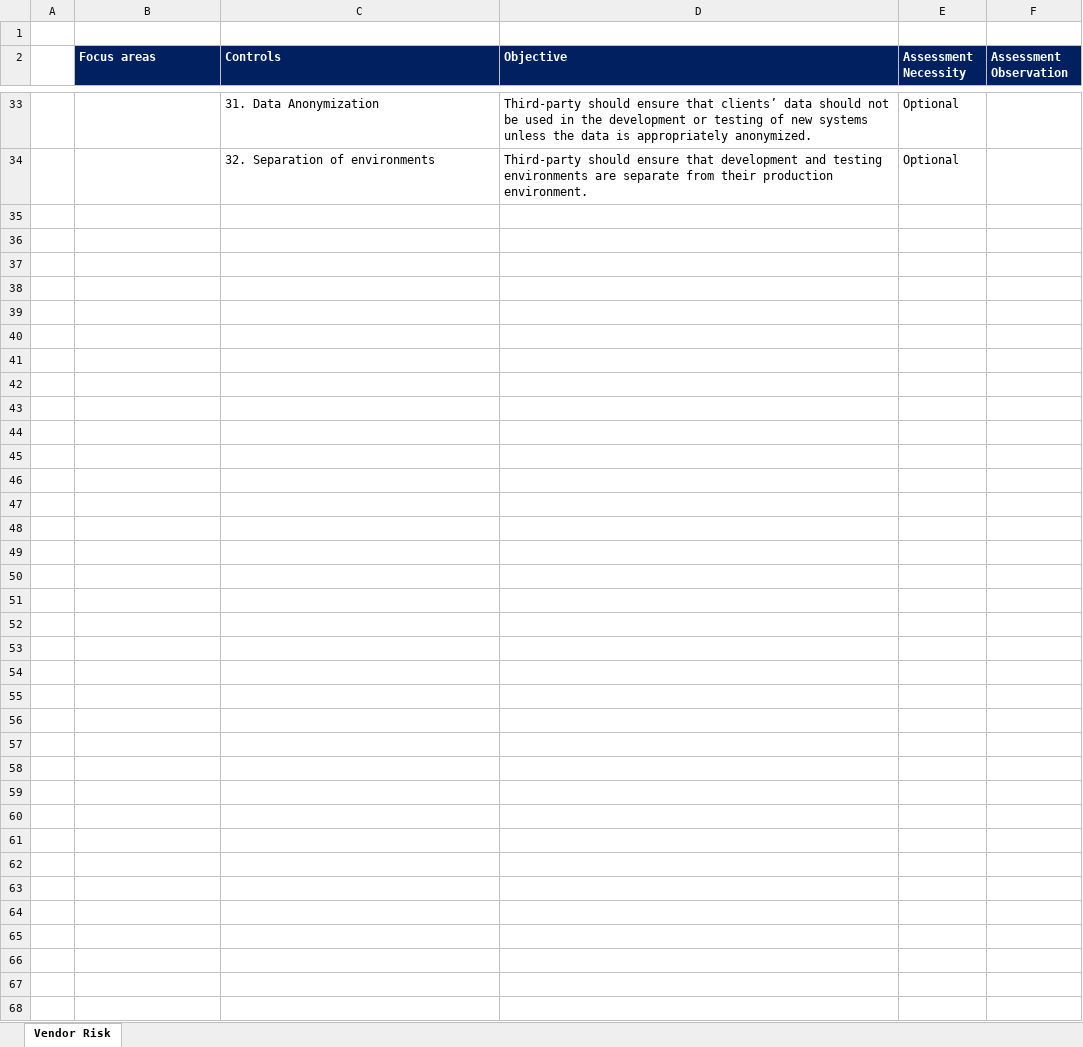
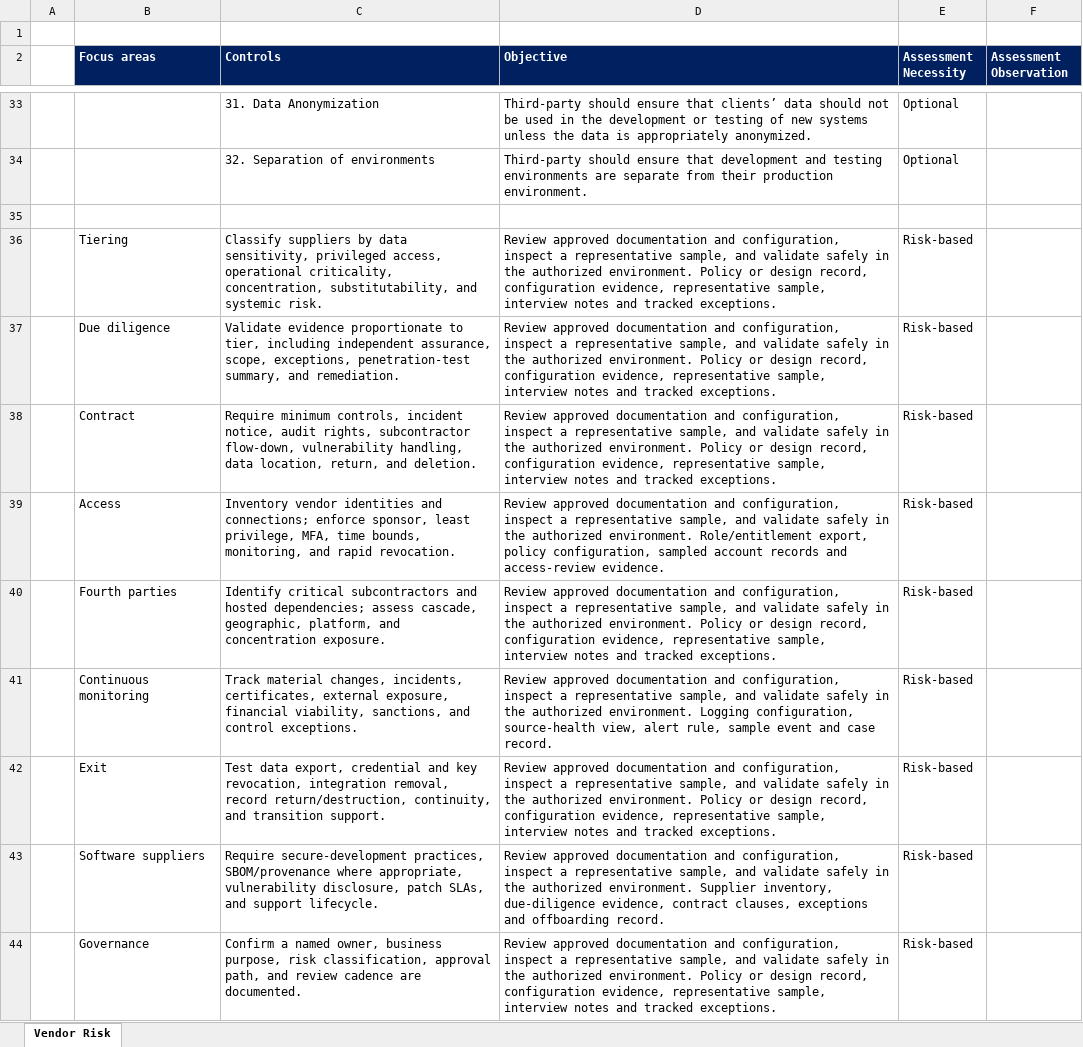
Before and after one commit to shivammittal2403/Checklish, an Excel workbook: Vendor Security Assessment Checklist.xlsx, sheet Vendor Risk, drawn as a sheet; only a part is shown, gaps mark what is left out; values as stored, in another font and other column widths than the file's, no borders; the diff covers the shown part only; the diff names each change by its address in the sheet, - before the commit and + after, or states it on an @@ line.

```diff
--- a/Vendor Security Assessment Checklist.xlsx (sheet Vendor Risk)
+++ b/Vendor Security Assessment Checklist.xlsx (sheet Vendor Risk)
+row 35: (empty)
+row 36:  | Tiering | Classify suppliers by data sensitivity, privileged access, operational criticality, concentration, substitutability, and systemic risk. | Review approved documentation and configuration, inspect a representative sample, and validate safely in the authorized environment. Policy or design record, configuration evidence, representative sample, interview notes and tracked exceptions. | Risk-based
+row 37:  | Due diligence | Validate evidence proportionate to tier, including independent assurance, scope, exceptions, penetration-test summary, and remediation. | Review approved documentation and configuration, inspect a representative sample, and validate safely in the authorized environment. Policy or design record, configuration evidence, representative sample, interview notes and tracked exceptions. | Risk-based
+row 38:  | Contract | Require minimum controls, incident notice, audit rights, subcontractor flow-down, vulnerability handling, data location, return, and deletion. | Review approved documentation and configuration, inspect a representative sample, and validate safely in the authorized environment. Policy or design record, configuration evidence, representative sample, interview notes and tracked exceptions. | Risk-based
+row 39:  | Access | Inventory vendor identities and connections; enforce sponsor, least privilege, MFA, time bounds, monitoring, and rapid revocation. | Review approved documentation and configuration, inspect a representative sample, and validate safely in the authorized environment. Role/entitlement export, policy configuration, sampled account records and access-review evidence. | Risk-based
+row 40:  | Fourth parties | Identify critical subcontractors and hosted dependencies; assess cascade, geographic, platform, and concentration exposure. | Review approved documentation and configuration, inspect a representative sample, and validate safely in the authorized environment. Policy or design record, configuration evidence, representative sample, interview notes and tracked exceptions. | Risk-based
+row 41:  | Continuous monitoring | Track material changes, incidents, certificates, external exposure, financial viability, sanctions, and control exceptions. | Review approved documentation and configuration, inspect a representative sample, and validate safely in the authorized environment. Logging configuration, source-health view, alert rule, sample event and case record. | Risk-based
+row 42:  | Exit | Test data export, credential and key revocation, integration removal, record return/destruction, continuity, and transition support. | Review approved documentation and configuration, inspect a representative sample, and validate safely in the authorized environment. Policy or design record, configuration evidence, representative sample, interview notes and tracked exceptions. | Risk-based
+row 43:  | Software suppliers | Require secure-development practices, SBOM/provenance where appropriate, vulnerability disclosure, patch SLAs, and support lifecycle. | Review approved documentation and configuration, inspect a representative sample, and validate safely in the authorized environment. Supplier inventory, due-diligence evidence, contract clauses, exceptions and offboarding record. | Risk-based
+row 44:  | Governance | Confirm a named owner, business purpose, risk classification, approval path, and review cadence are documented. | Review approved documentation and configuration, inspect a representative sample, and validate safely in the authorized environment. Policy or design record, configuration evidence, representative sample, interview notes and tracked exceptions. | Risk-based
```
Also changed, not shown: 9 added rows elsewhere in this sheet, Active-Directory-Step-By-Step-Attack-Notes.xlsx, Dark Web Sites - Investigation (Gokul).xlsx, 20 other files.
